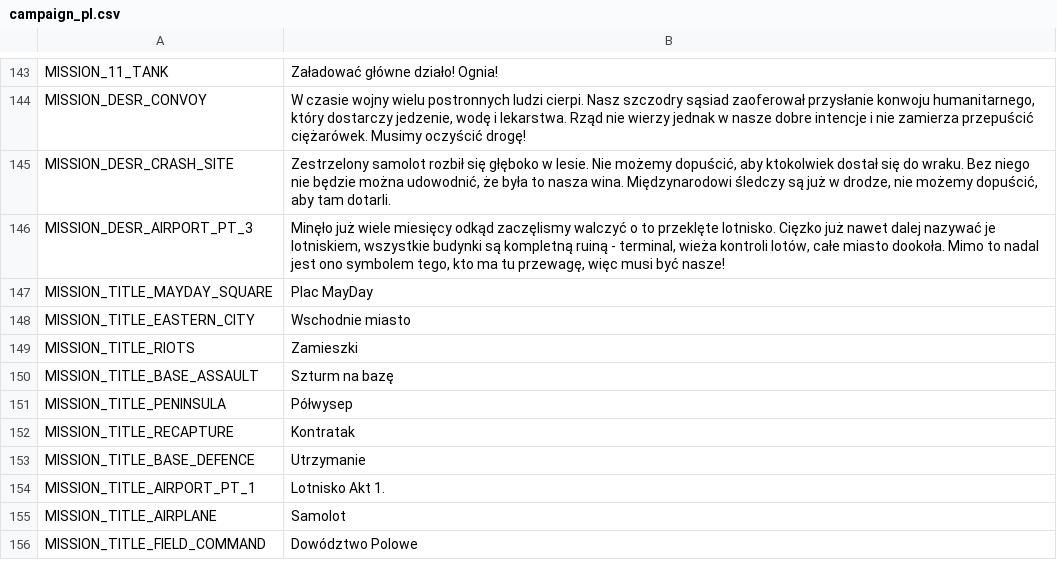
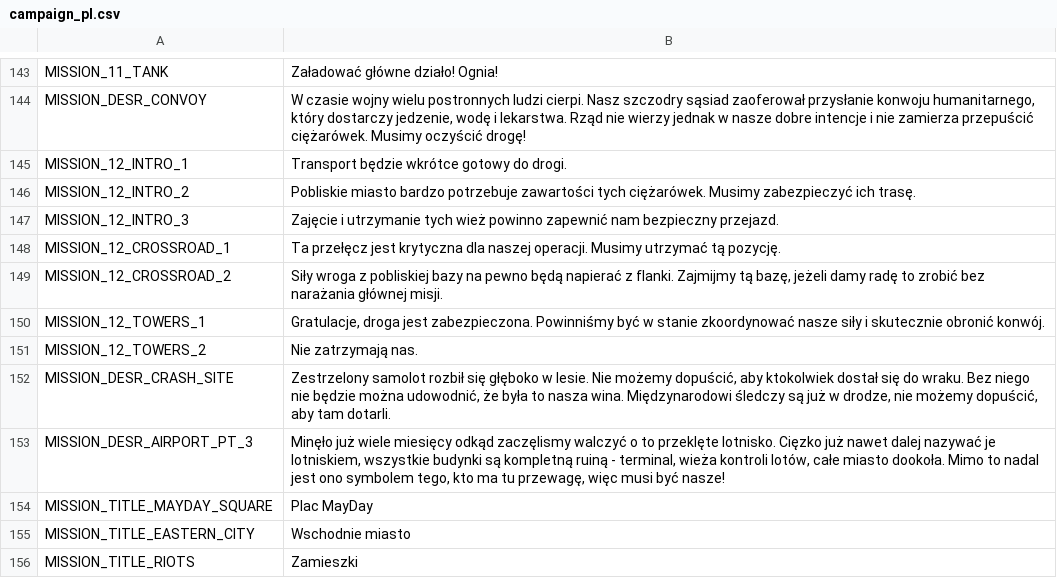
Before and after one commit to w84death/Tanks-of-Freedom, a CSV file: translations/campaigns/campaign_pl.csv, drawn as a sheet; only a part is shown, gaps mark what is left out; the shorter side is filled out with more unchanged rows.

```diff
--- a/translations/campaigns/campaign_pl.csv
+++ b/translations/campaigns/campaign_pl.csv
@@ -144,2 +144,9 @@ MISSION_11_TANK,"Załadować główne działo! Ognia!"
 MISSION_DESR_CONVOY,"W czasie wojny wielu postronnych ludzi cierpi. Nasz szczodry sąsiad zaoferował przysłanie konwoju humanitarnego, który dostarczy jedzenie, wodę i lekarstwa. Rząd nie wierzy jednak w nasze dobre intencje i nie zamierza przepuścić ciężarówek. Musimy oczyścić drogę!"
+MISSION_12_INTRO_1,"Transport będzie wkrótce gotowy do drogi."
+MISSION_12_INTRO_2,"Pobliskie miasto bardzo potrzebuje zawartości tych ciężarówek. Musimy zabezpieczyć ich trasę."
+MISSION_12_INTRO_3,"Zajęcie i utrzymanie tych wież powinno zapewnić nam bezpieczny przejazd."
+MISSION_12_CROSSROAD_1,"Ta przełęcz jest krytyczna dla naszej operacji. Musimy utrzymać tą pozycję."
+MISSION_12_CROSSROAD_2,"Siły wroga z pobliskiej bazy na pewno będą napierać z flanki. Zajmijmy tą bazę, jeżeli damy radę to zrobić bez narażania głównej misji."
+MISSION_12_TOWERS_1,"Gratulacje, droga jest zabezpieczona. Powinniśmy być w stanie zkoordynować nasze siły i skutecznie obronić konwój."
+MISSION_12_TOWERS_2,"Nie zatrzymają nas."
 MISSION_DESR_CRASH_SITE,"Zestrzelony samolot rozbił się głęboko w lesie. Nie możemy dopuścić, aby ktokolwiek dostał się do wraku. Bez niego nie będzie można udowodnić, że była to nasza wina. Międzynarodowi śledczy są już w drodze, nie możemy dopuścić, aby tam dotarli."
```
Also changed, not shown: translations/campaigns/campaign.csv, translations/campaigns/campaign_de.csv, 12 other files.
